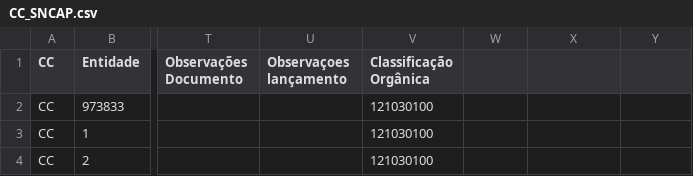
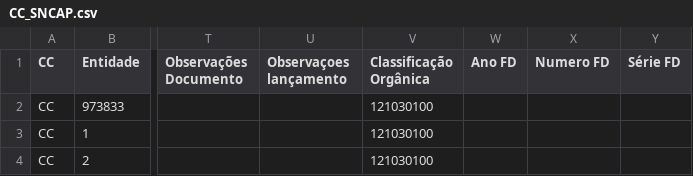
Before and after one commit to SPMSSICC/Pages, a CSV file: markdown/docs_excel/CC_SNCAP.csv, drawn as a sheet; only a part is shown, gaps mark what is left out; the diff names each change by its address in the sheet, - before the commit and + after, or states it on an @@ line.

```diff
--- a/markdown/docs_excel/CC_SNCAP.csv
+++ b/markdown/docs_excel/CC_SNCAP.csv
-W1: (empty)
+W1: Ano FD
-X1: (empty)
+X1: Numero FD
-Y1: (empty)
+Y1: Série FD
```
Also changed, not shown: 3 other files.
